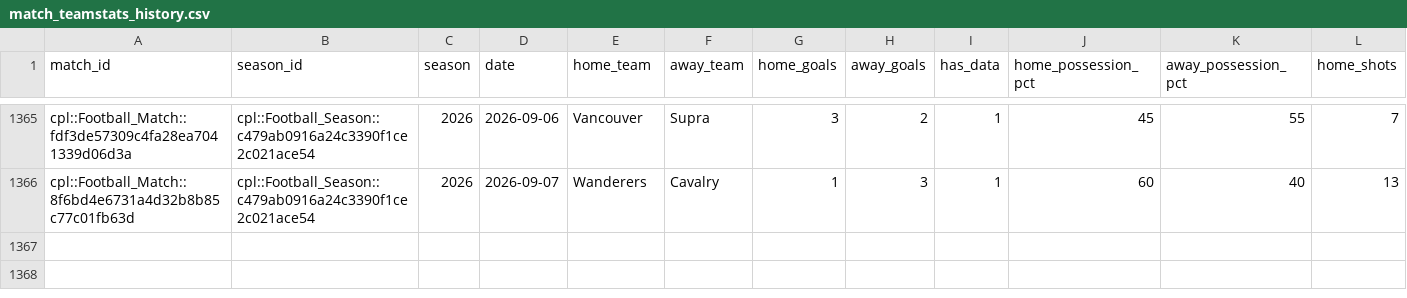
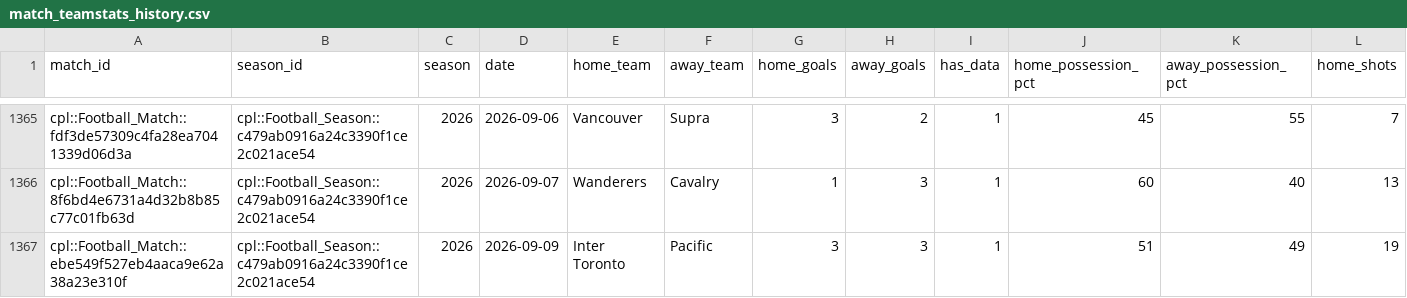
Before and after one commit to GoCeylan/canpl-analytics, a CSV file: data/matches/match_teamstats_history.csv, drawn as a sheet; only a part is shown, gaps mark what is left out; rows hold the shown columns only; the diff names each change by its address in the sheet, - before the commit and + after, or states it on an @@ line.

```diff
--- a/data/matches/match_teamstats_history.csv
+++ b/data/matches/match_teamstats_history.csv
+row 1367: cpl::Football_Match::ebe549f527eb4aaca9e62a38a23e310f | cpl::Football_Season::c479ab0916a24c3390f1ce2c021ace54 | 2026 | 2026-09-09 | Inter Toronto | Pacific | 3 | 3 | 1 | 51 | 49 | 19
```
Also changed, not shown: data/matches/cpl_all.csv, data/matches/cpl_all_with_ids.csv, 1 other file.
